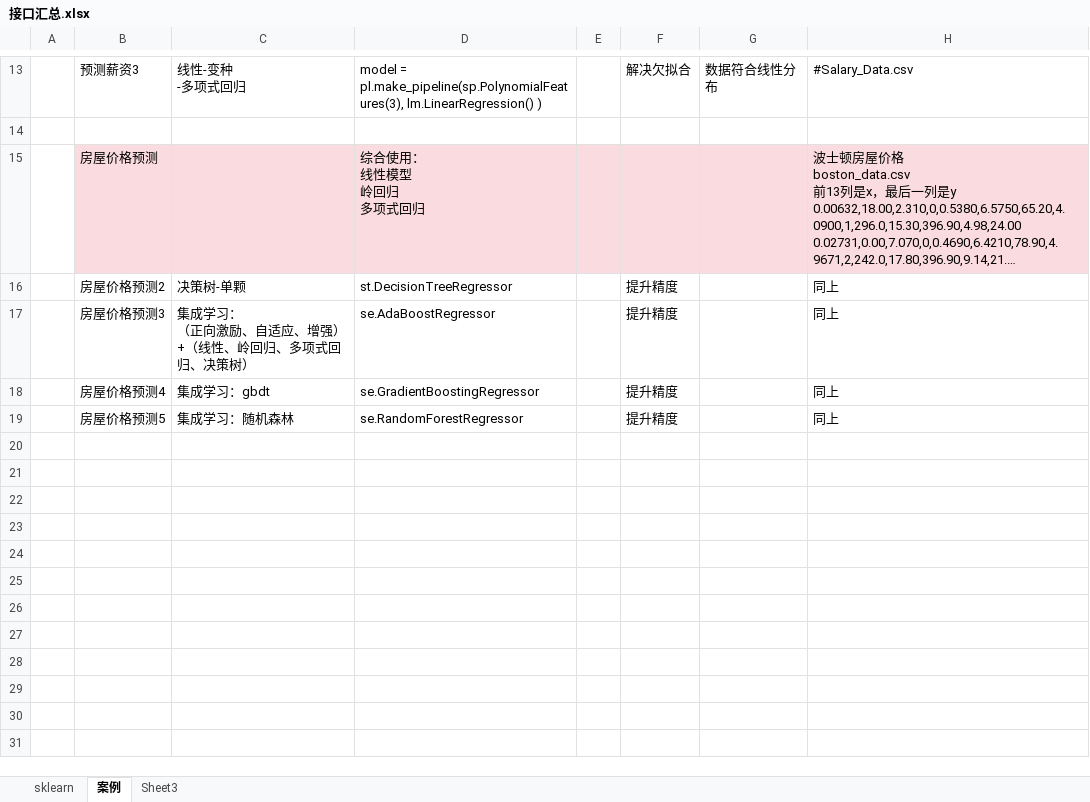
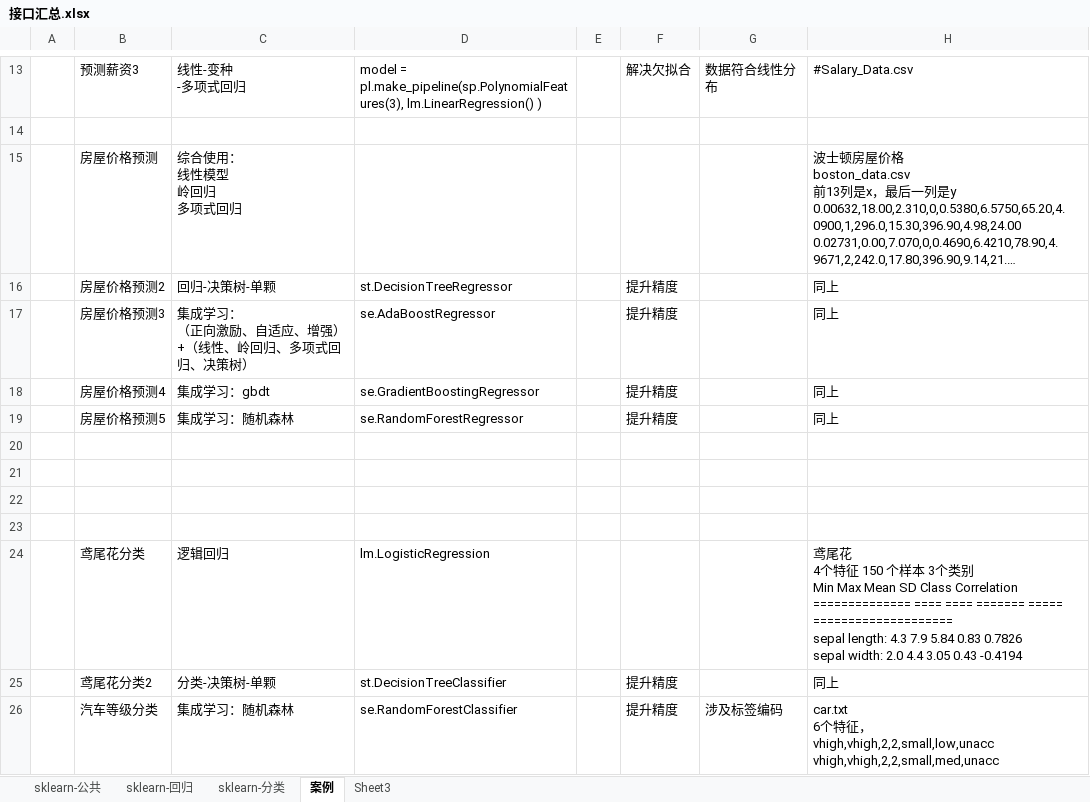
Before and after one commit to LiHengofChina/_python, an Excel workbook: 002.Artificial_Intelligence/接口汇总.xlsx, sheet 案例, drawn as a sheet; only a part is shown, gaps mark what is left out; long unchanged cells end in …; values as stored, in another font and other column widths than the file's, no borders; ↵ is a line break in a cell; the diff names each change by its address in the sheet, - before the commit and + after, or states it on an @@ line.

```diff
--- a/002.Artificial_Intelligence/接口汇总.xlsx (sheet 案例)
+++ b/002.Artificial_Intelligence/接口汇总.xlsx (sheet 案例)
-sheet tab: sklearn
+sheet tab: sklearn-回归
+sheet tab: sklearn-公共
+sheet tab: sklearn-分类
-B15:H15 fill: #FADBDF
+B15:H15 fill: none
-C15: (empty)
+C15: 综合使用： ↵ 线性模型 ↵ 岭回归 ↵ 多项式回归
-D15: 综合使用： ↵ 线性模型 ↵ 岭回归 ↵ 多项式回归
+D15: (empty)
-C16: 决策树-单颗
+C16: 回归-决策树-单颗
+row 20: (empty)
+row 21: (empty)
+row 22: (empty)
+row 23: (empty)
+row 24:  | 鸢尾花分类 | 逻辑回归 | lm.LogisticRegression |  |  |  | 鸢尾花 ↵ 4个特征 150 个样本 3个类别 ↵ Min Max Mean SD Class Correlation ↵ ============== ==== ==== ======= ===== ==================== ↵ sepal length: 4.3 7.9 5.84 0.83 0.7826 ↵ sepal width: 2.0 4.4 3.05 0.43 -0.4194
+row 25:  | 鸢尾花分类2 | 分类-决策树-单颗 | st.DecisionTreeClassifier |  | 提升精度 |  | 同上
+row 26:  | 汽车等级分类 | 集成学习：随机森林 | se.RandomForestClassifier |  | 提升精度 | 涉及标签编码 | car.txt ↵ 6个特征， ↵ vhigh,vhigh,2,2,small,low,unacc ↵ vhigh,vhigh,2,2,small,med,unacc
```
Also changed, not shown: sheet sklearn-回归, 002.Artificial_Intelligence/汇总.xlsx, 15 other files.
